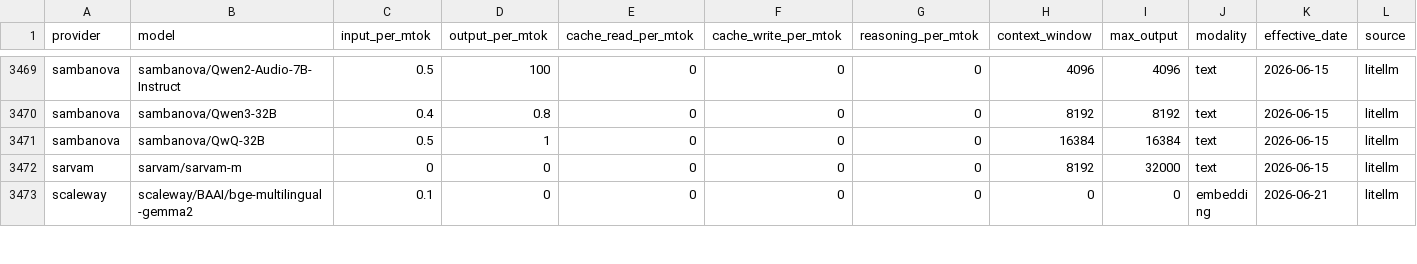
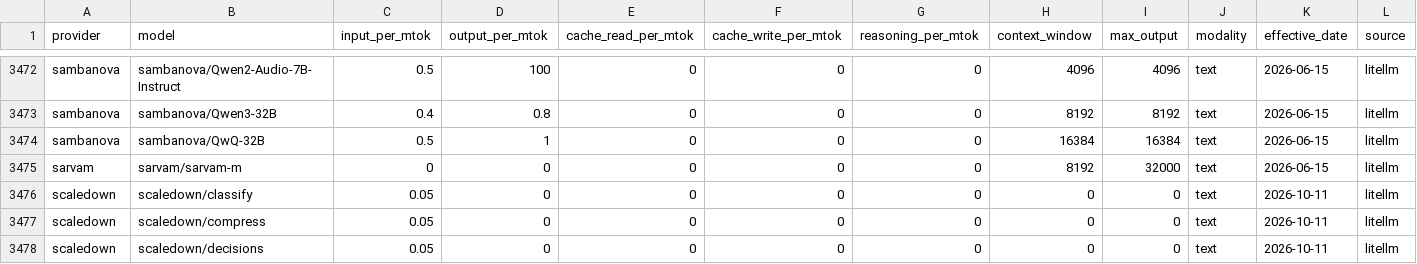
Before and after one commit to Kevinchamplin/mytokentracker-open-data, a CSV file: data/models.csv, drawn as a sheet; only a part is shown, gaps mark what is left out; the shorter side is filled out with more unchanged rows; rows hold the shown columns only; the diff covers the shown part only; the diff names each change by its address in the sheet, - before the commit and + after, or states it on an @@ line.

Commit message:
data: daily refresh 2026-10-11

```diff
--- a/data/models.csv
+++ b/data/models.csv
+row 3476: scaledown | scaledown/classify | 0.05 | 0 | 0 | 0 | 0 | 0 | 0 | text | 2026-10-11 | litellm
+row 3477: scaledown | scaledown/compress | 0.05 | 0 | 0 | 0 | 0 | 0 | 0 | text | 2026-10-11 | litellm
+row 3478: scaledown | scaledown/decisions | 0.05 | 0 | 0 | 0 | 0 | 0 | 0 | text | 2026-10-11 | litellm
```
Also changed, not shown: 5 added rows and 24 edited cells elsewhere in this file, data/community.csv, data/cost-index.csv, 4 other files.
